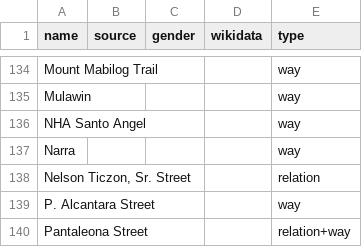
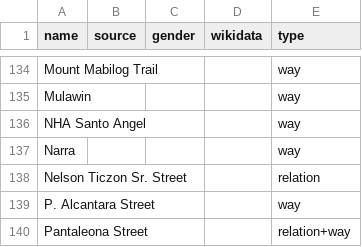
Before and after one commit to EqualStreetNames/equalstreetnames-sanpablo, a CSV file: data/other.csv, drawn as a sheet; only a part is shown, gaps mark what is left out.

```diff
--- a/data/other.csv
+++ b/data/other.csv
@@ -137,3 +137,3 @@ Mulawin,,,,way
 Narra,,,,way
-"Nelson Ticzon, Sr. Street",,,,relation
+"Nelson Ticzon Sr. Street",,,,relation
 "P. Alcantara Street",,,,way
```
Also changed, not shown: 3 other files.
